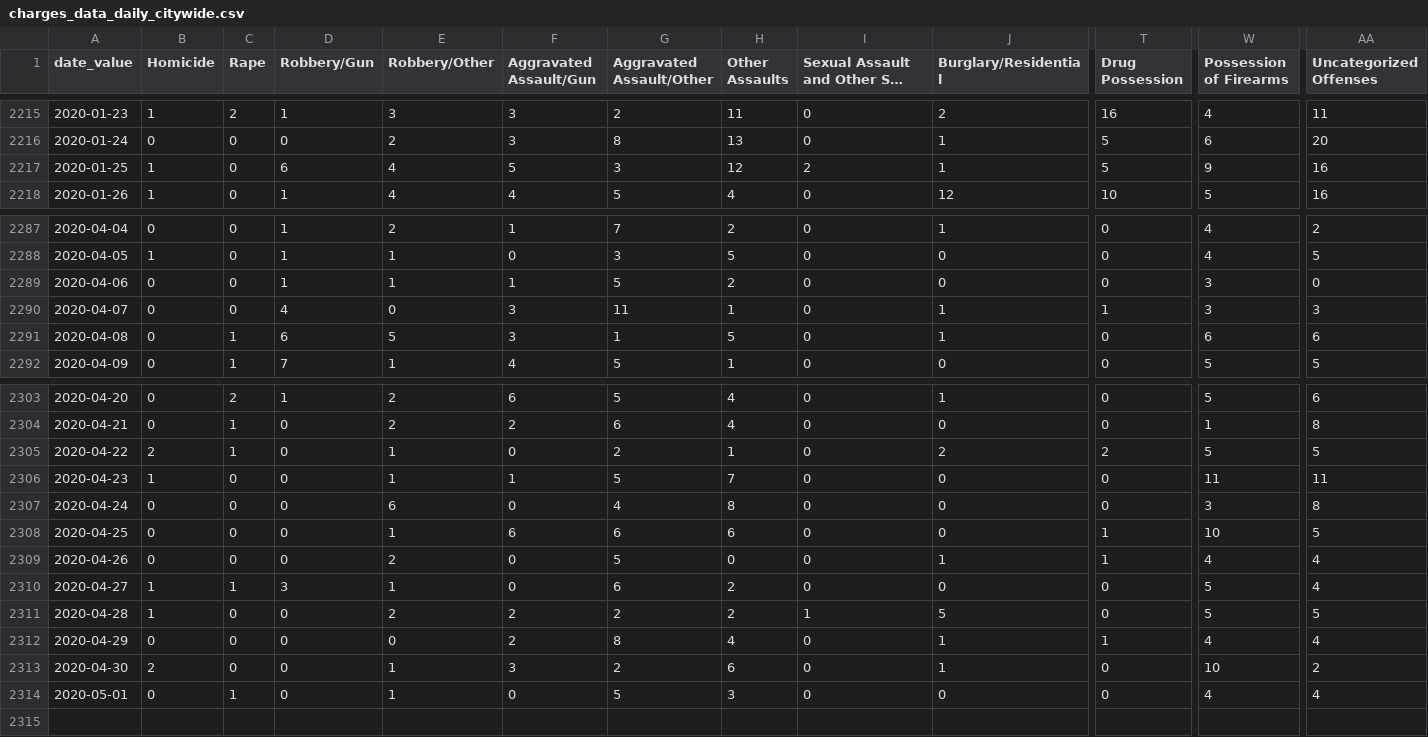
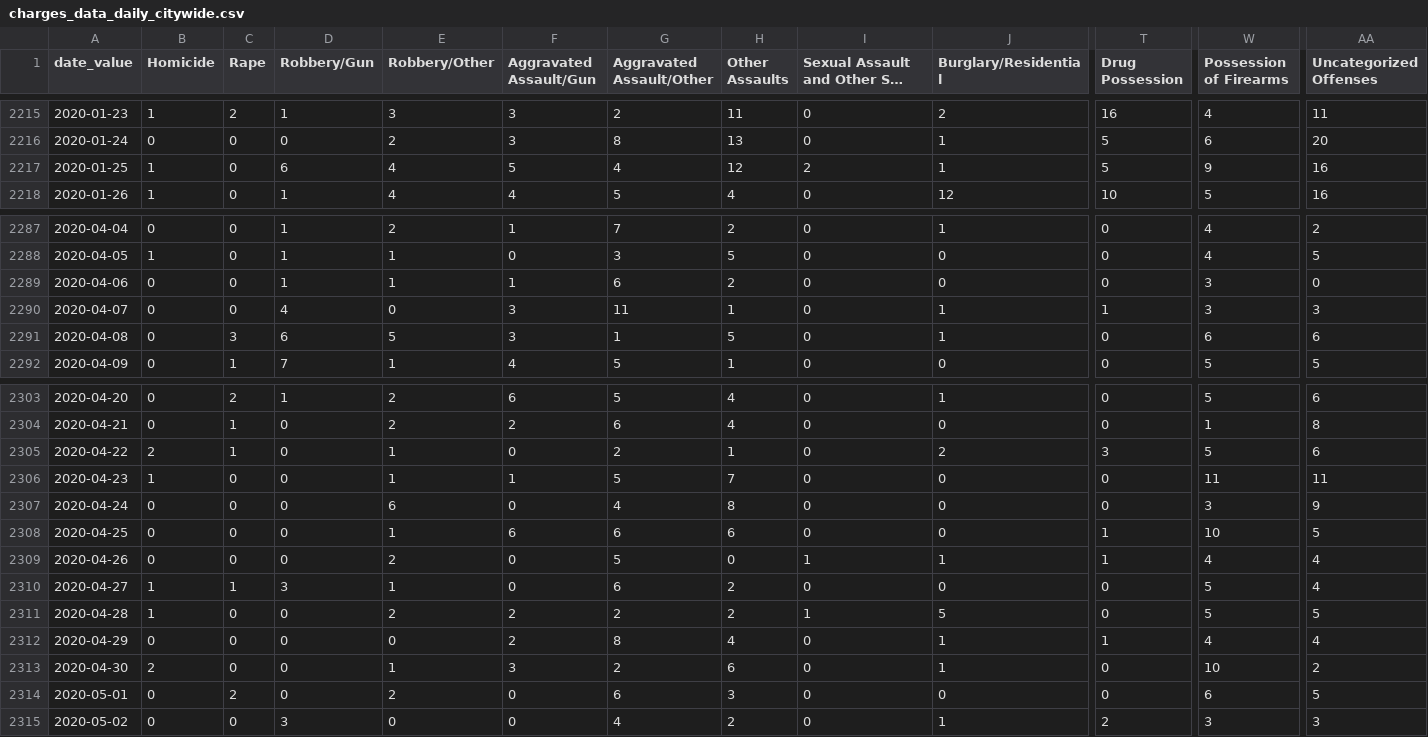
Before and after one commit to PhillyDistrictAttorneysOffice/phillydao-public-data, a CSV file: docs/data/charges_data_daily_citywide.csv, drawn as a sheet; only a part is shown, gaps mark what is left out; long unchanged cells end in …; rows hold the shown columns only; the diff names each change by its address in the sheet, - before the commit and + after, or states it on an @@ line.

```diff
--- a/docs/data/charges_data_daily_citywide.csv
+++ b/docs/data/charges_data_daily_citywide.csv
-G2217 (Aggravated Assault/Other): 3
+G2217 (Aggravated Assault/Other): 4
-G2289 (Aggravated Assault/Other): 5
+G2289 (Aggravated Assault/Other): 6
-C2291 (Rape): 1
+C2291 (Rape): 3
-T2305 (Drug Possession): 2
+T2305 (Drug Possession): 3
-AA2305 (Uncategorized Offenses): 5
+AA2305 (Uncategorized Offenses): 6
-AA2307 (Uncategorized Offenses): 8
+AA2307 (Uncategorized Offenses): 9
-I2309: 0
+I2309: 1
-C2314 (Rape): 1
+C2314 (Rape): 2
-E2314 (Robbery/Other): 1
+E2314 (Robbery/Other): 2
-G2314 (Aggravated Assault/Other): 5
+G2314 (Aggravated Assault/Other): 6
-W2314 (Possession of Firearms): 4
+W2314 (Possession of Firearms): 6
-AA2314 (Uncategorized Offenses): 4
+AA2314 (Uncategorized Offenses): 5
+row 2315: 2020-05-02 | 0 | 0 | 3 | 0 | 0 | 4 | 2 | 0 | 1 | 2 | 3 | 3
```
Also changed, not shown: docs/data/arrest_data_daily_citywide.csv, docs/data/summary_arrest_data_daily_citywide.csv, 31 other files.
